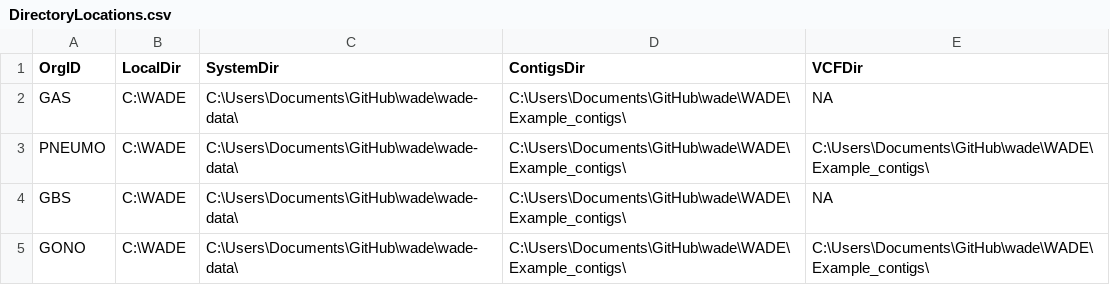
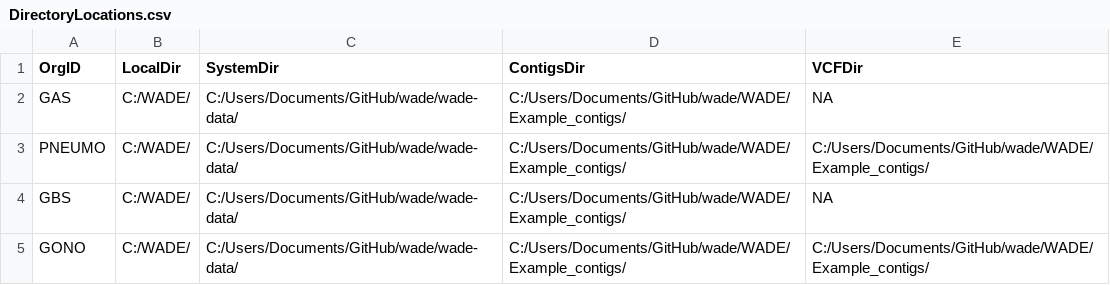
Before and after one commit to phac-nml/wade, a CSV file: WADE/DirectoryLocations.csv, drawn as a sheet.

Commit message:
Updated lookup tables
Updated lookup tables, minor updates to rename submitted reads curator function, and formatting update to DirectoryLocations.csv example file

```diff
--- a/WADE/DirectoryLocations.csv
+++ b/WADE/DirectoryLocations.csv
@@ -1,5 +1,5 @@
 OrgID,LocalDir,SystemDir,ContigsDir,VCFDir
-GAS,C:\WADE,C:\Users\Documents\GitHub\wade\wade-data\,C:\Users\Documents\GitHub\wade\WADE\Example_contigs\,NA
-PNEUMO,C:\WADE,C:\Users\Documents\GitHub\wade\wade-data\,C:\Users\Documents\GitHub\wade\WADE\Example_contigs\,C:\Users\Documents\GitHub\wade\WADE\Example_contigs\
-GBS,C:\WADE,C:\Users\Documents\GitHub\wade\wade-data\,C:\Users\Documents\GitHub\wade\WADE\Example_contigs\,NA
-GONO,C:\WADE,C:\Users\Documents\GitHub\wade\wade-data\,C:\Users\Documents\GitHub\wade\WADE\Example_contigs\,C:\Users\Documents\GitHub\wade\WADE\Example_contigs\
+GAS,C:/WADE/,C:/Users/Documents/GitHub/wade/wade-data/,C:/Users/Documents/GitHub/wade/WADE/Example_contigs/,NA
+PNEUMO,C:/WADE/,C:/Users/Documents/GitHub/wade/wade-data/,C:/Users/Documents/GitHub/wade/WADE/Example_contigs/,C:/Users/Documents/GitHub/wade/WADE/Example_contigs/
+GBS,C:/WADE/,C:/Users/Documents/GitHub/wade/wade-data/,C:/Users/Documents/GitHub/wade/WADE/Example_contigs/,NA
+GONO,C:/WADE/,C:/Users/Documents/GitHub/wade/wade-data/,C:/Users/Documents/GitHub/wade/WADE/Example_contigs/,C:/Users/Documents/GitHub/wade/WADE/Example_contigs/
```
Also changed, not shown: 1 other file.
